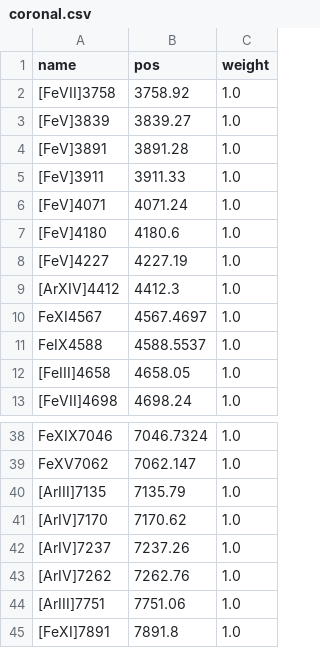
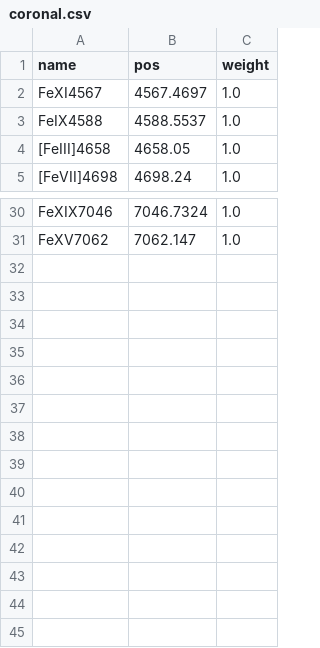
Before and after one commit to pier-astro/prism-spec, a CSV file: resources/lines/coronal.csv, drawn as a sheet; only a part is shown, gaps mark what is left out; the diff names each change by its address in the sheet, - before the commit and + after, or states it on an @@ line.

```diff
--- a/resources/lines/coronal.csv
+++ b/resources/lines/coronal.csv
-row 2: [FeVII]3758 | 3758.92 | 1.0
-row 3: [FeV]3839 | 3839.27 | 1.0
-row 4: [FeV]3891 | 3891.28 | 1.0
-row 5: [FeV]3911 | 3911.33 | 1.0
-row 6: [FeV]4071 | 4071.24 | 1.0
-row 7: [FeV]4180 | 4180.6 | 1.0
-row 8: [FeV]4227 | 4227.19 | 1.0
-row 9: [ArXIV]4412 | 4412.3 | 1.0
-row 40: [ArIII]7135 | 7135.79 | 1.0
-row 41: [ArIV]7170 | 7170.62 | 1.0
-row 42: [ArIV]7237 | 7237.26 | 1.0
-row 43: [ArIV]7262 | 7262.76 | 1.0
-row 44: [ArIII]7751 | 7751.06 | 1.0
-row 45: [FeXI]7891 | 7891.8 | 1.0
```
Also changed, not shown: resources/lines/feII_forbidden.csv, resources/lines/feII_model.csv, 26 other files.
